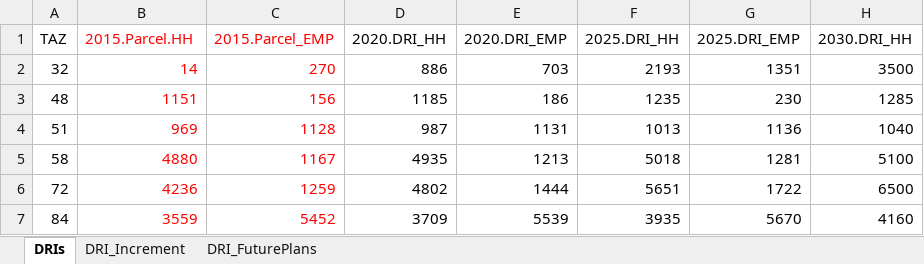
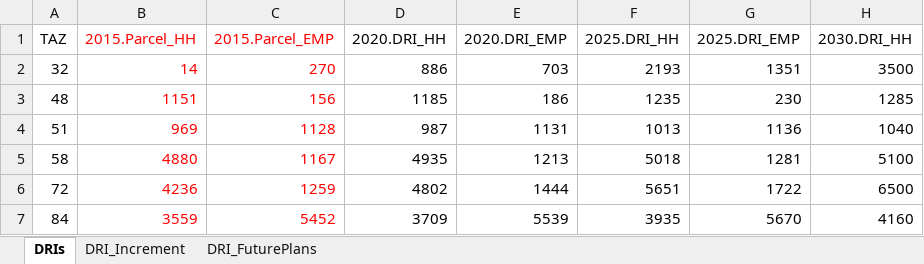
Before and after one commit to 4Step/FLUAM, an Excel workbook: Input/controlTotals/FLUAM_DRI.xlsx, sheet DRIs, drawn as a sheet; only a part is shown; values as stored, in another font and other column widths than the file's, no borders; the diff names each change by its address in the sheet, - before the commit and + after, or states it on an @@ line.

Commit message:
DRI global settings to use either increment or total specification

```diff
--- a/Input/controlTotals/FLUAM_DRI.xlsx (sheet DRIs)
+++ b/Input/controlTotals/FLUAM_DRI.xlsx (sheet DRIs)
-B1: 2015.Parcel.HH
+B1: 2015.Parcel_HH
```
Also changed, not shown: 3 other files.
